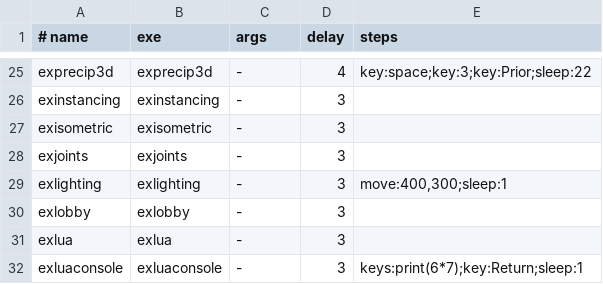
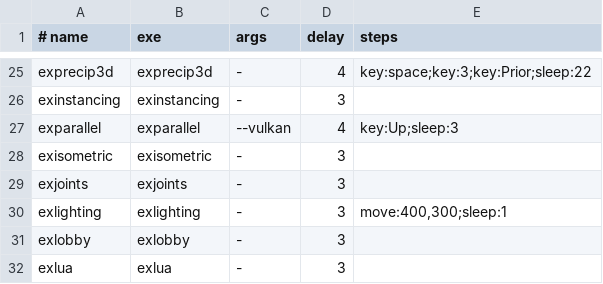
Before and after one commit to daver64/rsimlib, a TSV file: tools/capture_examples.tsv, drawn as a sheet; only a part is shown, gaps mark what is left out; the shorter side is filled out with more unchanged rows; the diff names each change by its address in the sheet, - before the commit and + after, or states it on an @@ line.

Commit message:
vulkan and d3d12 parallel command recording.

```diff
--- a/tools/capture_examples.tsv
+++ b/tools/capture_examples.tsv
+row 27: exparallel | exparallel | --vulkan | 4 | key:Up;sleep:3
```
Also changed, not shown: 30 other files.
